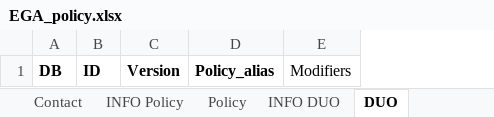
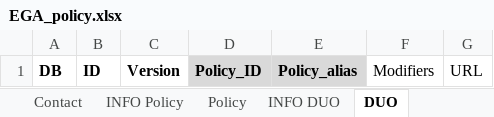
Before and after one commit to EbiEga/ega-submissions, an Excel workbook: submission_pack/EGA_policy.xlsx, sheet DUO, drawn as a sheet; values as stored, in another font and other column widths than the file's, no borders; addresses are those after the commit; the diff names each change by its address in the sheet, - before the commit and + after, or states it on an @@ line.

```diff
--- a/submission_pack/EGA_policy.xlsx (sheet DUO)
+++ b/submission_pack/EGA_policy.xlsx (sheet DUO)
+column D, row 1: Policy_ID
+column G, row 1: URL
-E1 fill: none
+E1 fill: #D9D9D9
```
Also changed, not shown: sheet Policy, sheet INFO Contact, sheet INFO Policy, sheet INFO DUO, sheet DAC, sheet Contact, 1 more sheet.
